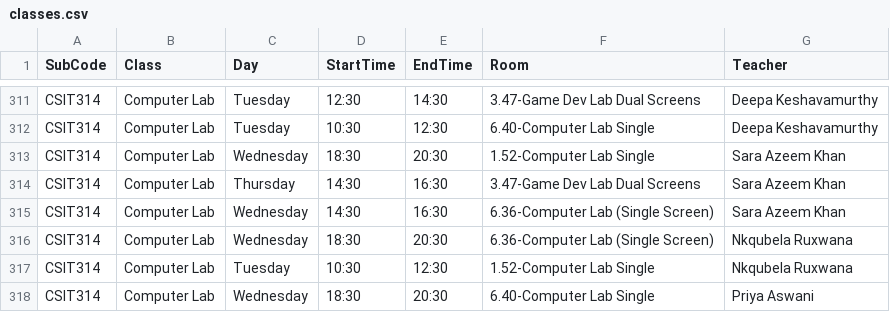
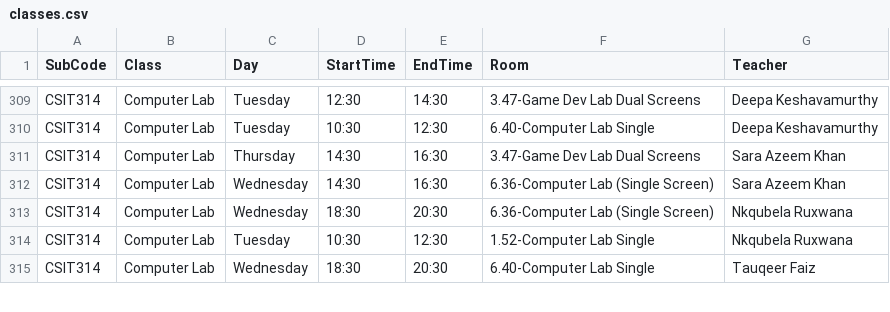
Before and after one commit to tahayparker/FindMyProf, a CSV file: public/classes.csv, drawn as a sheet; only a part is shown, gaps mark what is left out; the diff covers the shown part only.

Commit message:
Update timetable CSV data [skip ci]

```diff
--- a/public/classes.csv
+++ b/public/classes.csv
@@ -312,3 +310,2 @@ CSIT314,Computer Lab,Tuesday,12:30,14:30,3.47-Game Dev Lab Dual Screens,Deepa Ke
 CSIT314,Computer Lab,Tuesday,10:30,12:30,6.40-Computer Lab Single,Deepa Keshavamurthy
-CSIT314,Computer Lab,Wednesday,18:30,20:30,1.52-Computer Lab Single,Sara Azeem Khan
 CSIT314,Computer Lab,Thursday,14:30,16:30,3.47-Game Dev Lab Dual Screens,Sara Azeem Khan
@@ -317,2 +314,2 @@ CSIT314,Computer Lab,Wednesday,18:30,20:30,6.36-Computer Lab (Single Screen),Nkq
 CSIT314,Computer Lab,Tuesday,10:30,12:30,1.52-Computer Lab Single,Nkqubela Ruxwana
-CSIT314,Computer Lab,Wednesday,18:30,20:30,6.40-Computer Lab Single,Priya Aswani
+CSIT314,Computer Lab,Wednesday,18:30,20:30,6.40-Computer Lab Single,Tauqeer Faiz
```
Also changed, not shown: 4 removed rows and 14 edited cells elsewhere in this file.
